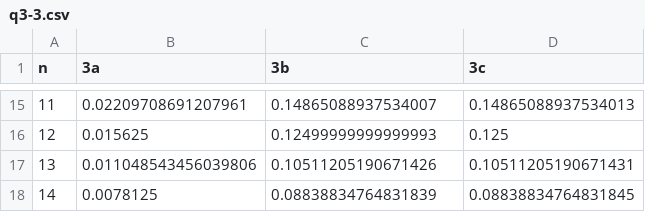
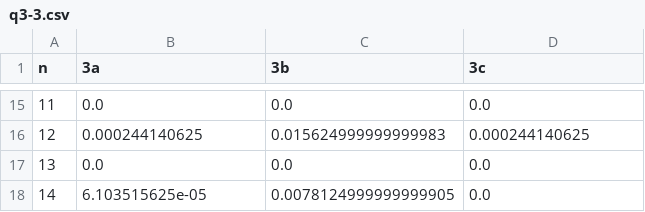
Before and after one commit to bdngo/ee-120, a CSV file: hw02/q3-3.csv, drawn as a sheet; only a part is shown, gaps mark what is left out; the diff covers the shown part only.

```diff
--- a/hw02/q3-3.csv
+++ b/hw02/q3-3.csv
@@ -15,4 +15,4 @@ n,3a,3b,3c
-11,0.02209708691207961,0.14865088937534007,0.14865088937534013
-12,0.015625,0.12499999999999993,0.125
-13,0.011048543456039806,0.10511205190671426,0.10511205190671431
-14,0.0078125,0.08838834764831839,0.08838834764831845
+11,0.0,0.0,0.0
+12,0.000244140625,0.015624999999999983,0.000244140625
+13,0.0,0.0,0.0
+14,6.103515625e-05,0.0078124999999999905,0.0
```
Also changed, not shown: 32 edited cells elsewhere in this file, 2 other files.
